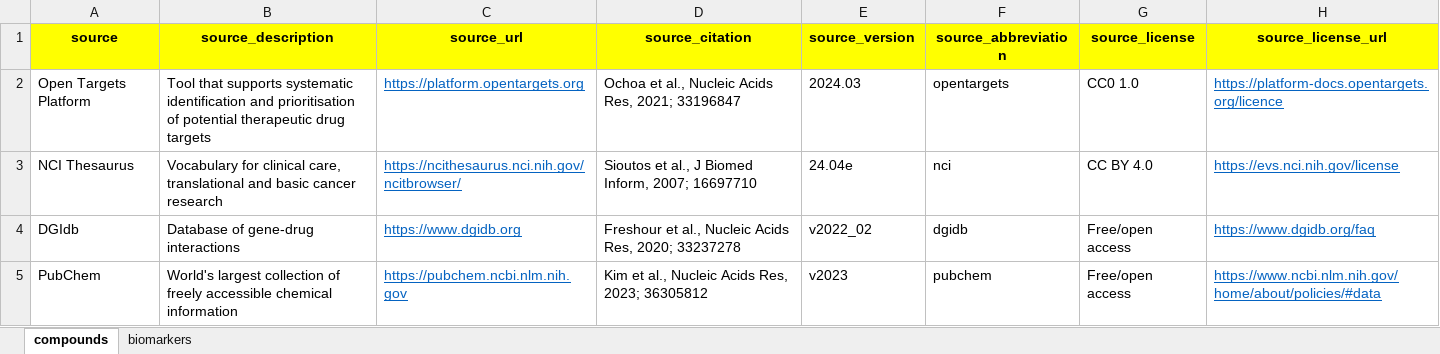
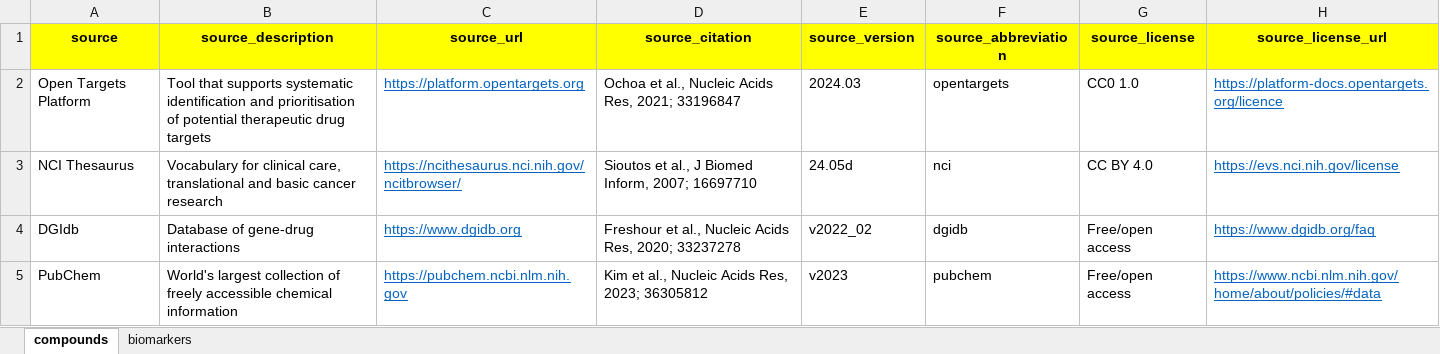
Before and after one commit to sigven/pharmOncoX, an Excel workbook: data-raw/metadata_pharm_oncox.xlsx, sheet compounds, drawn as a sheet; values as stored, in another font and other column widths than the file's, no borders; the diff names each change by its address in the sheet, - before the commit and + after, or states it on an @@ line.

```diff
--- a/data-raw/metadata_pharm_oncox.xlsx (sheet compounds)
+++ b/data-raw/metadata_pharm_oncox.xlsx (sheet compounds)
-E3 (source_version): 24.04e
+E3 (source_version): 24.05d
```
Also changed, not shown: 7 other files.
